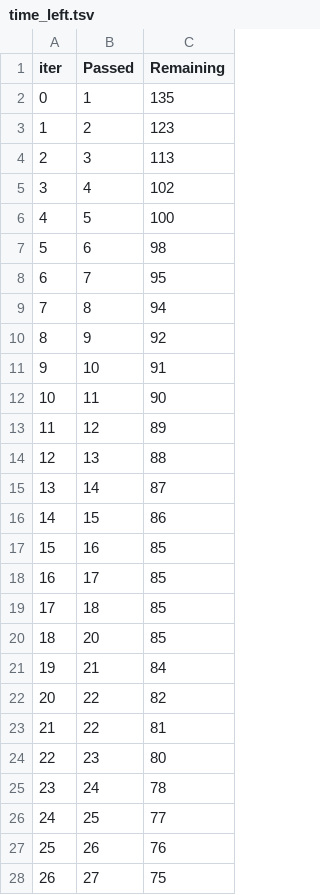
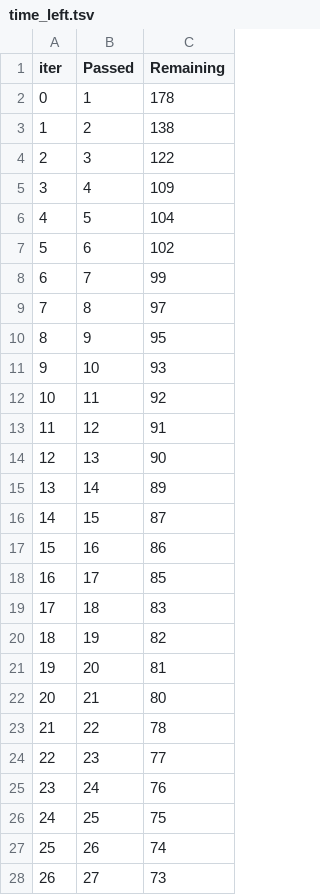
Before and after one commit to iamRichardCN/MLproject, a TSV file: catboost_info/time_left.tsv, drawn as a sheet; only a part is shown; removed rows and columns are numbered as before the commit, all else as after; the diff covers the shown part only; the diff names each change by its address in the sheet, - before the commit and + after, or states it on an @@ line.

```diff
--- a/catboost_info/time_left.tsv
+++ b/catboost_info/time_left.tsv
-C2 (Remaining): 135
+C2 (Remaining): 178
-C3 (Remaining): 123
+C3 (Remaining): 138
-C4 (Remaining): 113
+C4 (Remaining): 122
-C5 (Remaining): 102
+C5 (Remaining): 109
-C6 (Remaining): 100
+C6 (Remaining): 104
-C7 (Remaining): 98
+C7 (Remaining): 102
-C8 (Remaining): 95
+C8 (Remaining): 99
-C9 (Remaining): 94
+C9 (Remaining): 97
-C10 (Remaining): 92
+C10 (Remaining): 95
-C11 (Remaining): 91
+C11 (Remaining): 93
-C12 (Remaining): 90
+C12 (Remaining): 92
-C13 (Remaining): 89
+C13 (Remaining): 91
-C14 (Remaining): 88
+C14 (Remaining): 90
-C15 (Remaining): 87
+C15 (Remaining): 89
-C16 (Remaining): 86
+C16 (Remaining): 87
-C17 (Remaining): 85
+C17 (Remaining): 86
-C19 (Remaining): 85
+C19 (Remaining): 83
+row 20: 18 | 19 | 82
@@ column A (iter) renumbered between rows 21 and 99 @@
-C21 (Remaining): 85
+C21 (Remaining): 81
-C22 (Remaining): 84
+C22 (Remaining): 80
-C23 (Remaining): 82
+C23 (Remaining): 78
-row 23: 21 | 22 | 81
-C24 (Remaining): 80
+C24 (Remaining): 77
-C25 (Remaining): 78
+C25 (Remaining): 76
-C26 (Remaining): 77
+C26 (Remaining): 75
-C27 (Remaining): 76
+C27 (Remaining): 74
-C28 (Remaining): 75
+C28 (Remaining): 73
```
Also changed, not shown: 7 added rows, 7 removed rows and 65 edited cells elsewhere in this file, 3 other files.
